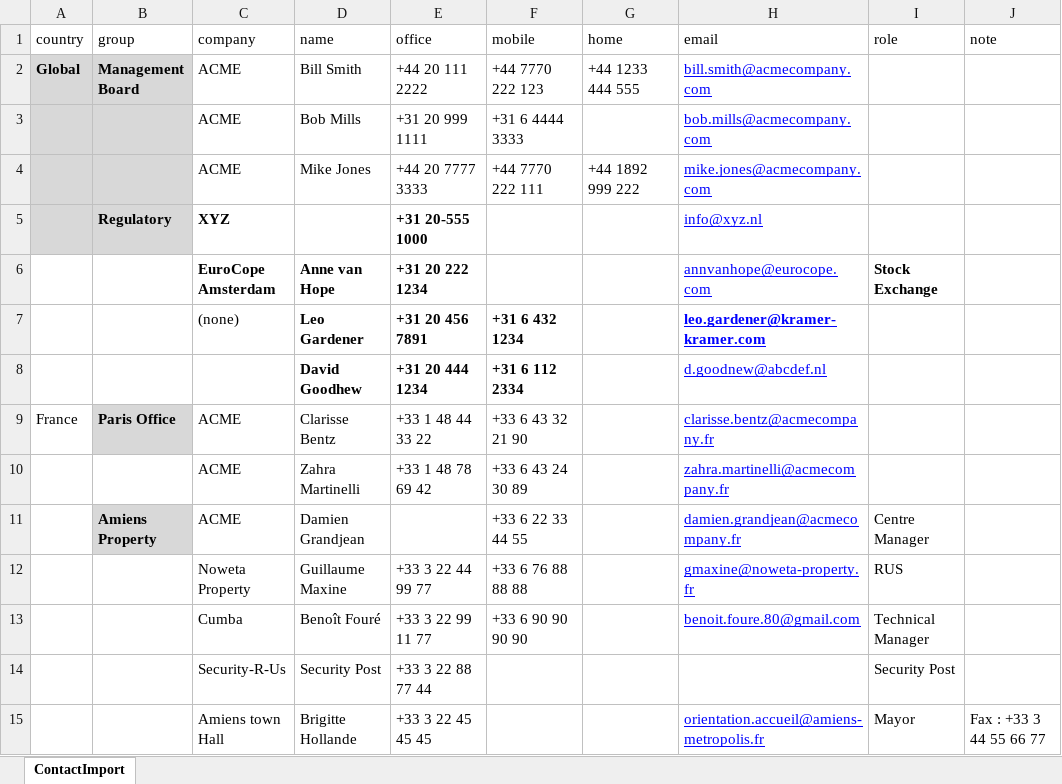
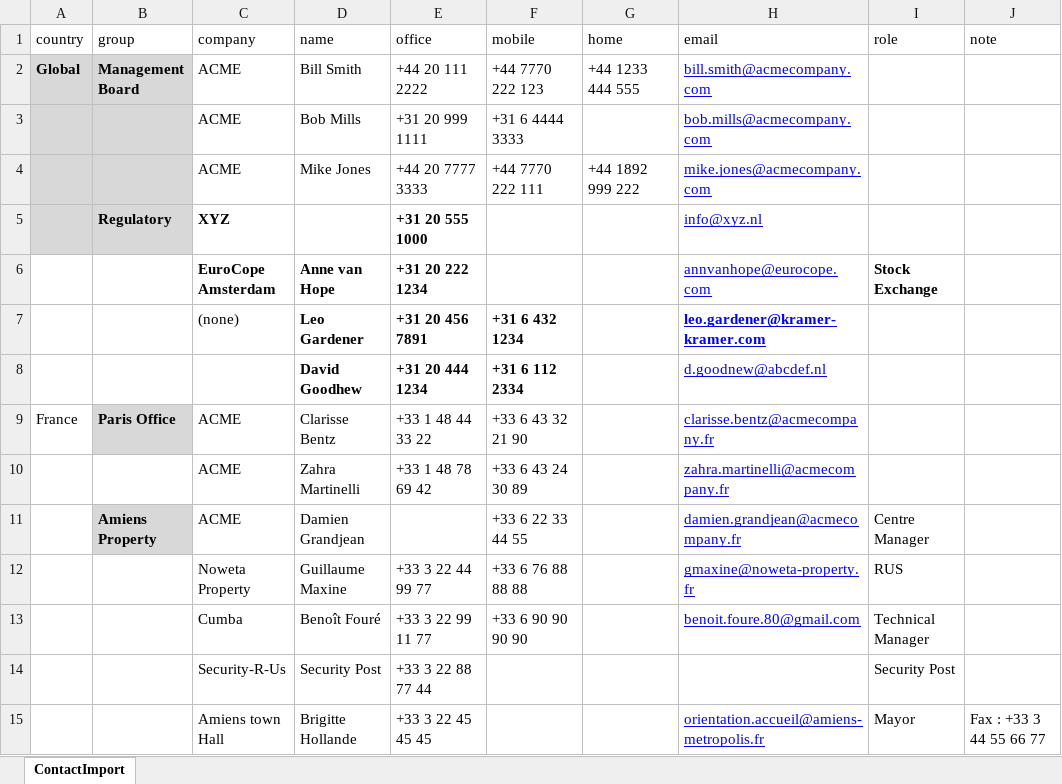
Before and after one commit to incodehq/contactapp, an Excel workbook: backend/fixture/src/main/java/org/incode/eurocommercial/contactapp/fixture/scenarios/demo/DemoFixture.xlsx, sheet ContactImport, drawn as a sheet; values as stored, in another font and other column widths than the file's, no borders; the diff names each change by its address in the sheet, - before the commit and + after, or states it on an @@ line.

Commit message:
ELI-134: fixing bad test data causing random failure in CI

```diff
--- a/backend/fixture/src/main/java/org/incode/eurocommercial/contactapp/fixture/scenarios/demo/DemoFixture.xlsx (sheet ContactImport)
+++ b/backend/fixture/src/main/java/org/incode/eurocommercial/contactapp/fixture/scenarios/demo/DemoFixture.xlsx (sheet ContactImport)
-E5 (office): +31 20-555 1000
+E5 (office): +31 20 555 1000
```
